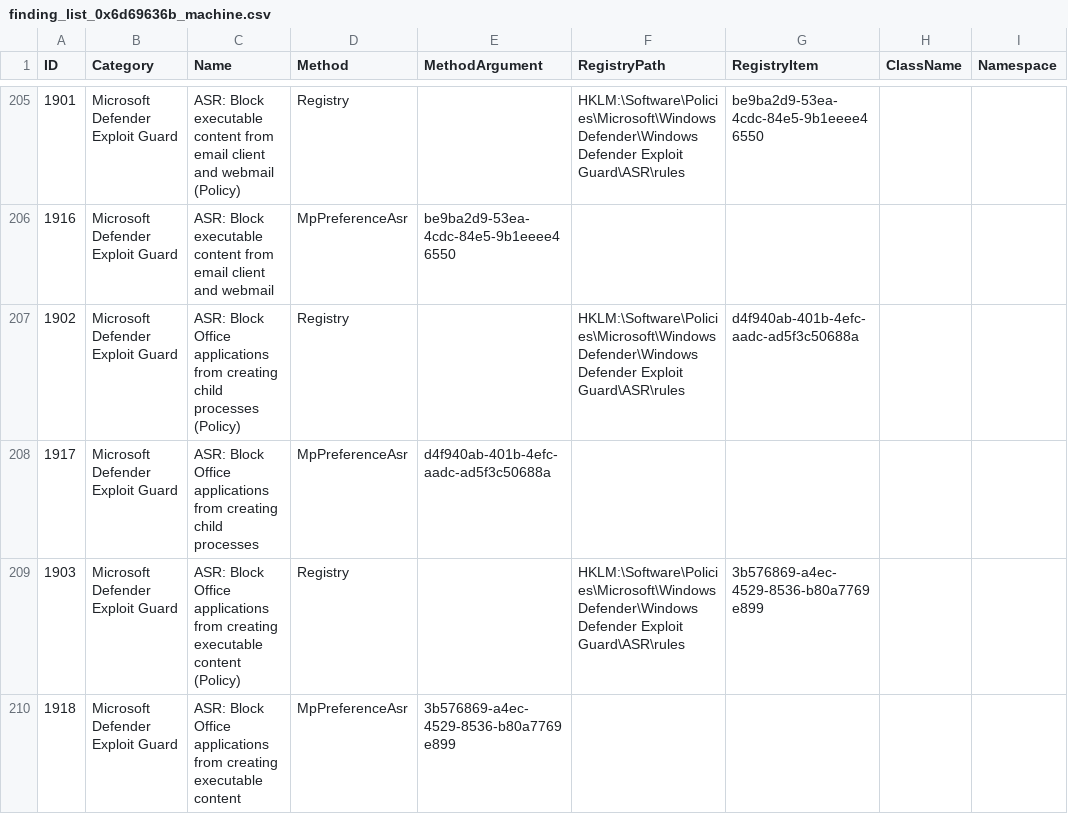
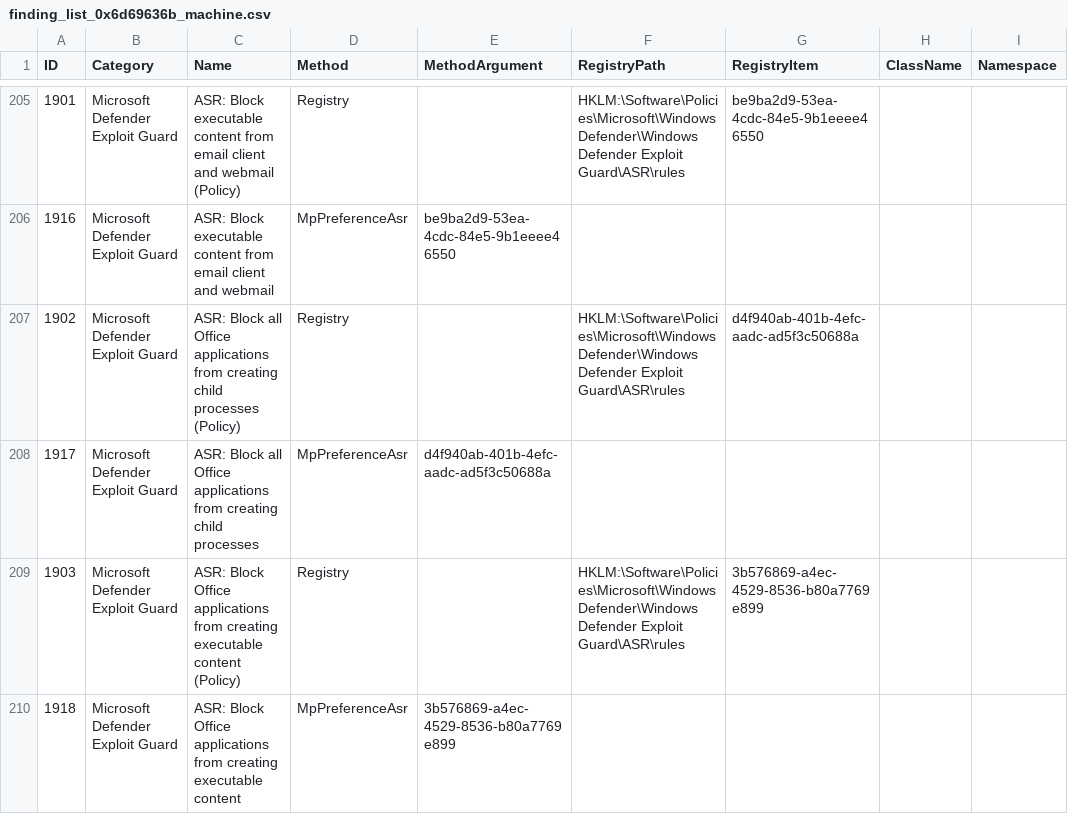
Before and after one commit to 0x6d69636b/windows_hardening, a CSV file: lists/finding_list_0x6d69636b_machine.csv, drawn as a sheet; only a part is shown, gaps mark what is left out; the diff covers the shown part only; the diff names each change by its address in the sheet, - before the commit and + after, or states it on an @@ line.

Commit message:
Update ASR rule names

```diff
--- a/lists/finding_list_0x6d69636b_machine.csv
+++ b/lists/finding_list_0x6d69636b_machine.csv
-C207 (Name): ASR: Block Office applications…
+C207 (Name): ASR: Block all Office applications…
-C208 (Name): ASR: Block Office applications…
+C208 (Name): ASR: Block all Office applications…
```
Also changed, not shown: 8 edited cells elsewhere in this file, lists/finding_list_dod_windows_defender_antivirus_stig_v2r1.csv, lists/finding_list_msft_security_baseline_windows_10_2004_machine.csv, 23 other files.
